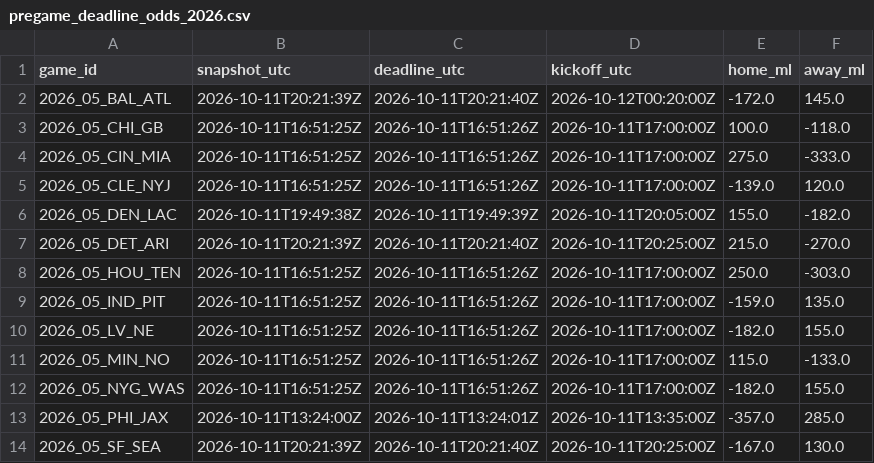
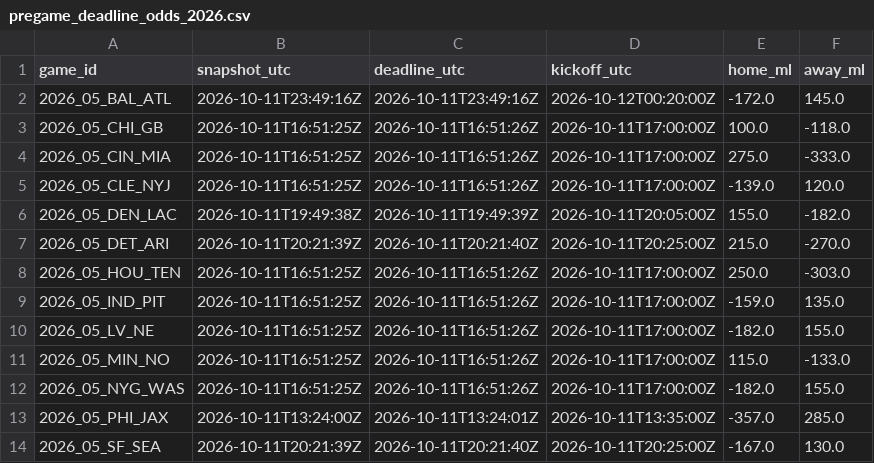
Before and after one commit to stiff25/NFL-Model, a CSV file: data/pregame_deadline_odds_2026.csv, drawn as a sheet.

```diff
--- a/data/pregame_deadline_odds_2026.csv
+++ b/data/pregame_deadline_odds_2026.csv
@@ -1,3 +1,3 @@
 game_id,snapshot_utc,deadline_utc,kickoff_utc,home_ml,away_ml
-2026_05_BAL_ATL,2026-10-11T20:21:39Z,2026-10-11T20:21:40Z,2026-10-12T00:20:00Z,-172.0,145.0
+2026_05_BAL_ATL,2026-10-11T23:49:16Z,2026-10-11T23:49:16Z,2026-10-12T00:20:00Z,-172.0,145.0
 2026_05_CHI_GB,2026-10-11T16:51:25Z,2026-10-11T16:51:26Z,2026-10-11T17:00:00Z,100.0,-118.0
```
Also changed, not shown: 6 other files.
